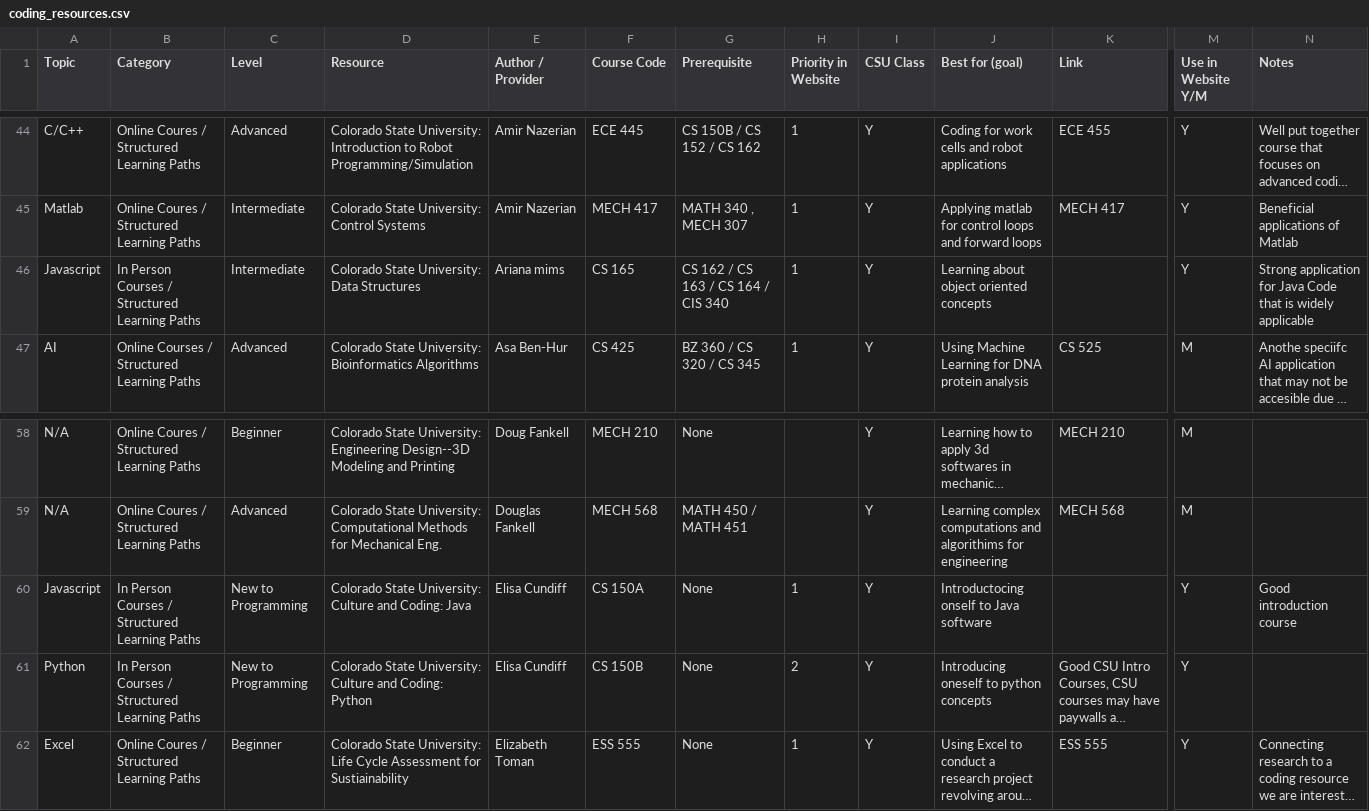
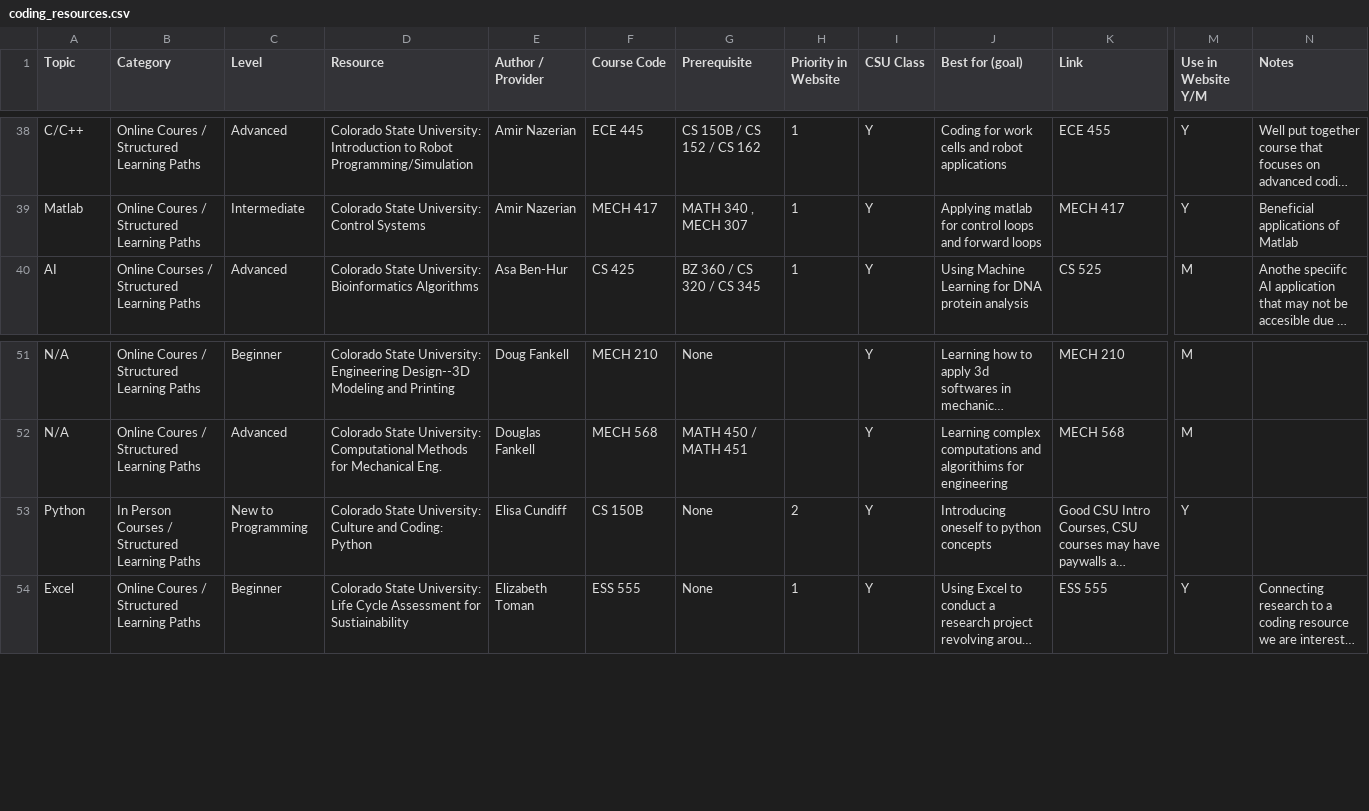
Before and after one commit to GeospatialCentroid/coding-support, a CSV file: _data/coding_resources.csv, drawn as a sheet; only a part is shown, gaps mark what is left out; long unchanged cells end in …; rows hold the shown columns only; the diff covers the shown part only; the diff names each change by its address in the sheet, - before the commit and + after, or states it on an @@ line.

```diff
--- a/_data/coding_resources.csv
+++ b/_data/coding_resources.csv
-row 46: Javascript | In Person Courses / Structured Learning Paths | Intermediate | Colorado State University: Data Structures | Ariana mims | CS 165 | CS 162 / CS 163 / CS 164 / CIS 340 | 1 | Y | Learning about object oriented concepts |  | Y | Strong application for Java Code that is widely applicable
-row 60: Javascript | In Person Courses / Structured Learning Paths | New to Programming | Colorado State University: Culture and Coding: Java | Elisa Cundiff | CS 150A | None | 1 | Y | Introductocing onself to Java software |  | Y | Good introduction course
```
Also changed, not shown: 8 removed rows elsewhere in this file, 11 other files.
